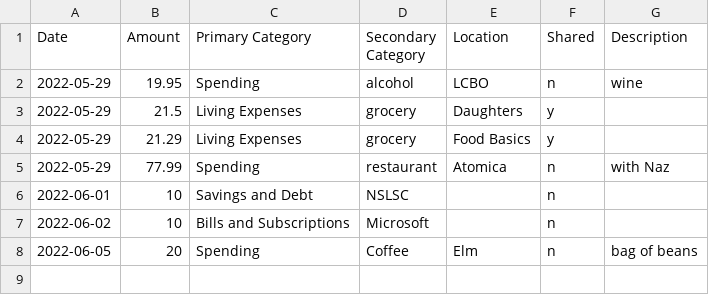
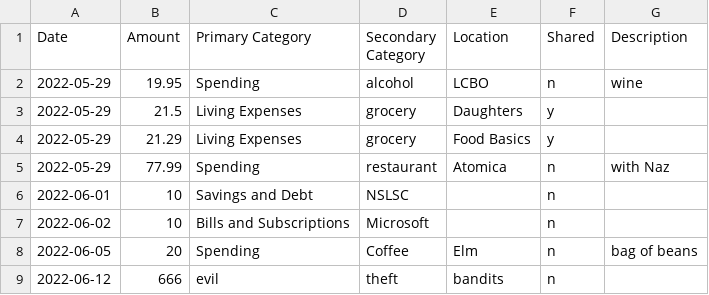
Before and after one commit to johnfmcrae/budget, a CSV file: Cash-flow-2022-05-29-to-2022-07-02.csv, drawn as a sheet; the diff names each change by its address in the sheet, - before the commit and + after, or states it on an @@ line.

```diff
--- a/Cash-flow-2022-05-29-to-2022-07-02.csv
+++ b/Cash-flow-2022-05-29-to-2022-07-02.csv
+row 9: 2022-06-12 | 666 | evil | theft | bandits | n
```
Also changed, not shown: 1 other file.
